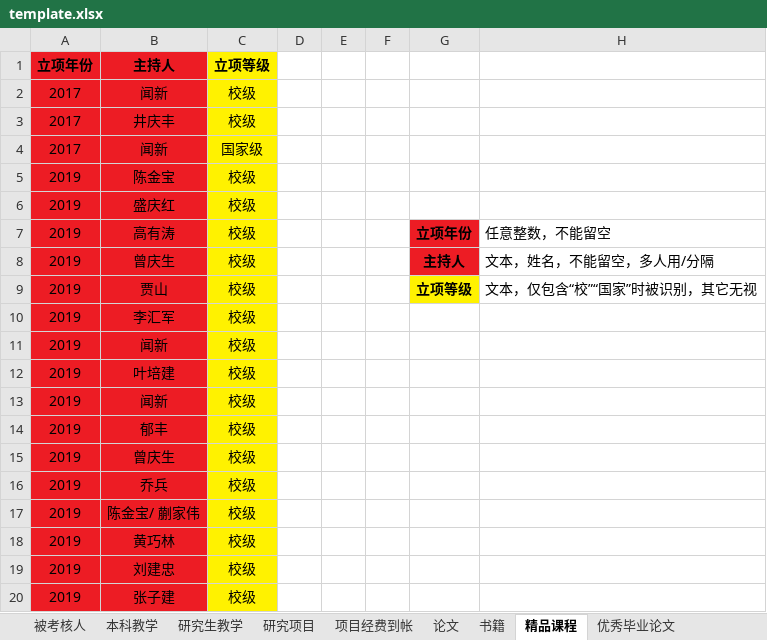
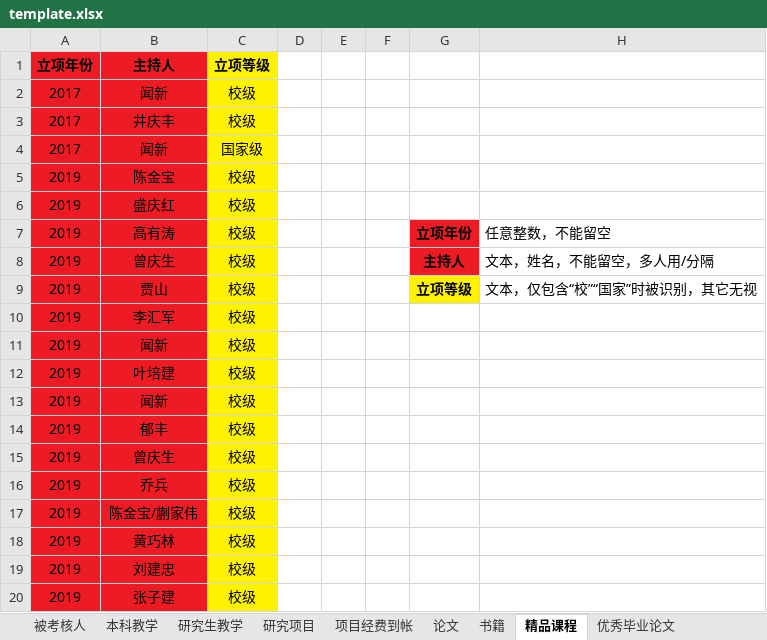
Before and after one commit to onichandame/appraisal, an Excel workbook: template.xlsx, sheet 精品课程, drawn as a sheet; values as stored, in another font and other column widths than the file's, no borders; the diff names each change by its address in the sheet, - before the commit and + after, or states it on an @@ line.

Commit message:
fixed data

```diff
--- a/template.xlsx (sheet 精品课程)
+++ b/template.xlsx (sheet 精品课程)
-B17 (主持人): 陈金宝/ 蒯家伟
+B17 (主持人): 陈金宝/蒯家伟
```
